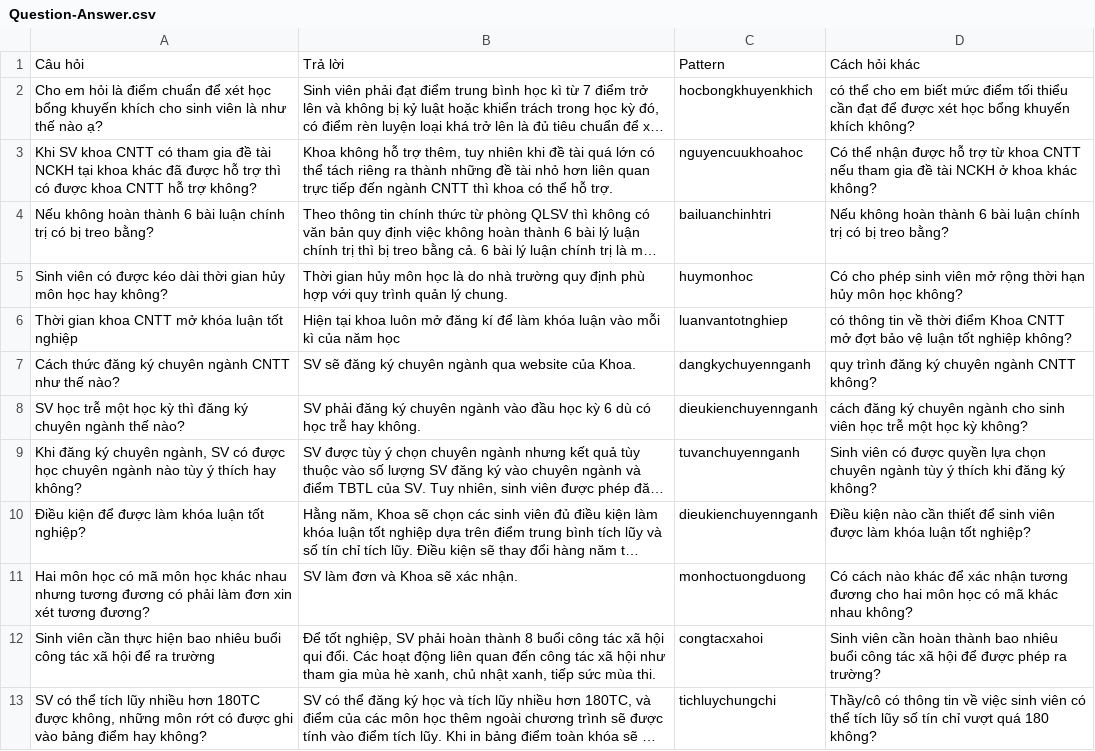
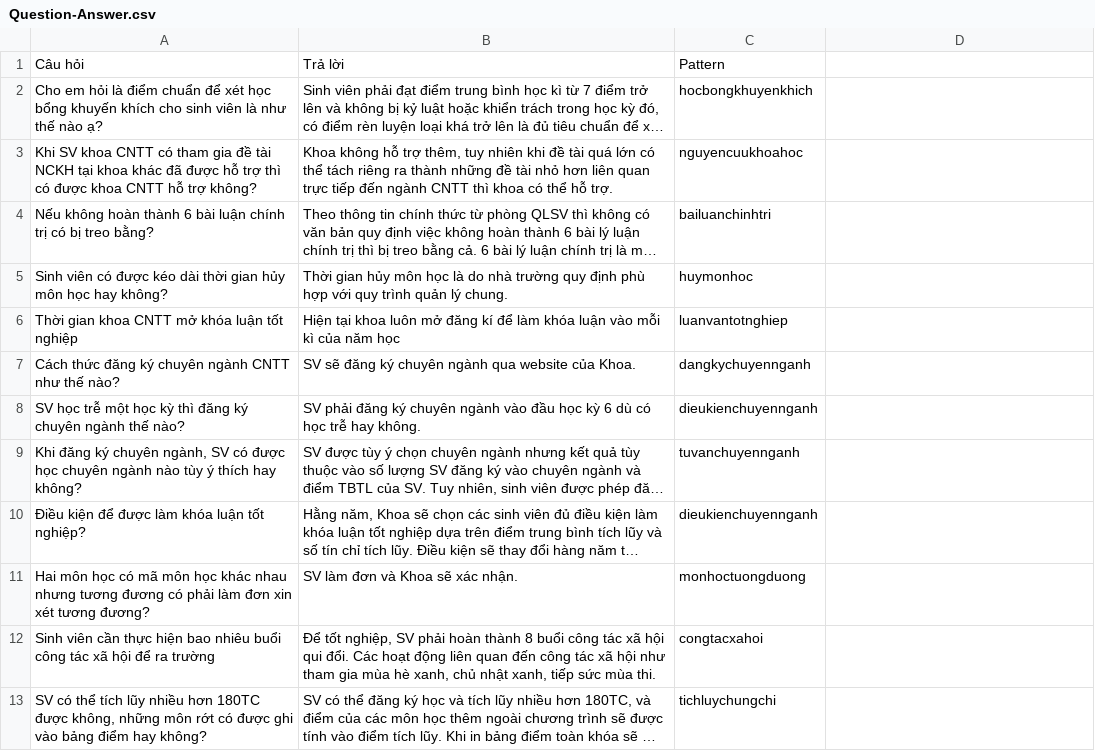
Before and after one commit to trungdq2706/render-chatbot, a CSV file: Question-Answer.csv, drawn as a sheet; only a part is shown; long unchanged cells end in …; the diff covers the shown part only; the diff names each change by its address in the sheet, - before the commit and + after, or states it on an @@ line.

```diff
--- a/Question-Answer.csv
+++ b/Question-Answer.csv
-D1: Cách hỏi khác
+D1: (empty)
-D2: có thể cho em biết mức điểm tối thiểu cần đạt để được xét học bổng khuyến khích không?
+D2: (empty)
-D3: Có thể nhận được hỗ trợ từ khoa CNTT nếu tham gia đề tài NCKH ở khoa khác không?
+D3: (empty)
-D4: Nếu không hoàn thành 6 bài luận chính trị có bị treo bằng?
+D4: (empty)
-D5: Có cho phép sinh viên mở rộng thời hạn hủy môn học không?
+D5: (empty)
-D6: có thông tin về thời điểm Khoa CNTT mở đợt bảo vệ luận tốt nghiệp không?
+D6: (empty)
-D7: quy trình đăng ký chuyên ngành CNTT không?
+D7: (empty)
-D8: cách đăng ký chuyên ngành cho sinh viên học trễ một học kỳ không?
+D8: (empty)
-D9: Sinh viên có được quyền lựa chọn chuyên ngành tùy ý thích khi đăng ký không?
+D9: (empty)
-D10: Điều kiện nào cần thiết để sinh viên được làm khóa luận tốt nghiệp?
+D10: (empty)
-D11: Có cách nào khác để xác nhận tương đương cho hai môn học có mã khác nhau không?
+D11: (empty)
-D12: Sinh viên cần hoàn thành bao nhiêu buổi công tác xã hội để được phép ra trường?
+D12: (empty)
-D13: Thầy/cô có thông tin về việc sinh viên có thể tích lũy số tín chỉ vượt quá 180 không?
+D13: (empty)
```
Also changed, not shown: 12 edited cells elsewhere in this file, 12 other files.
